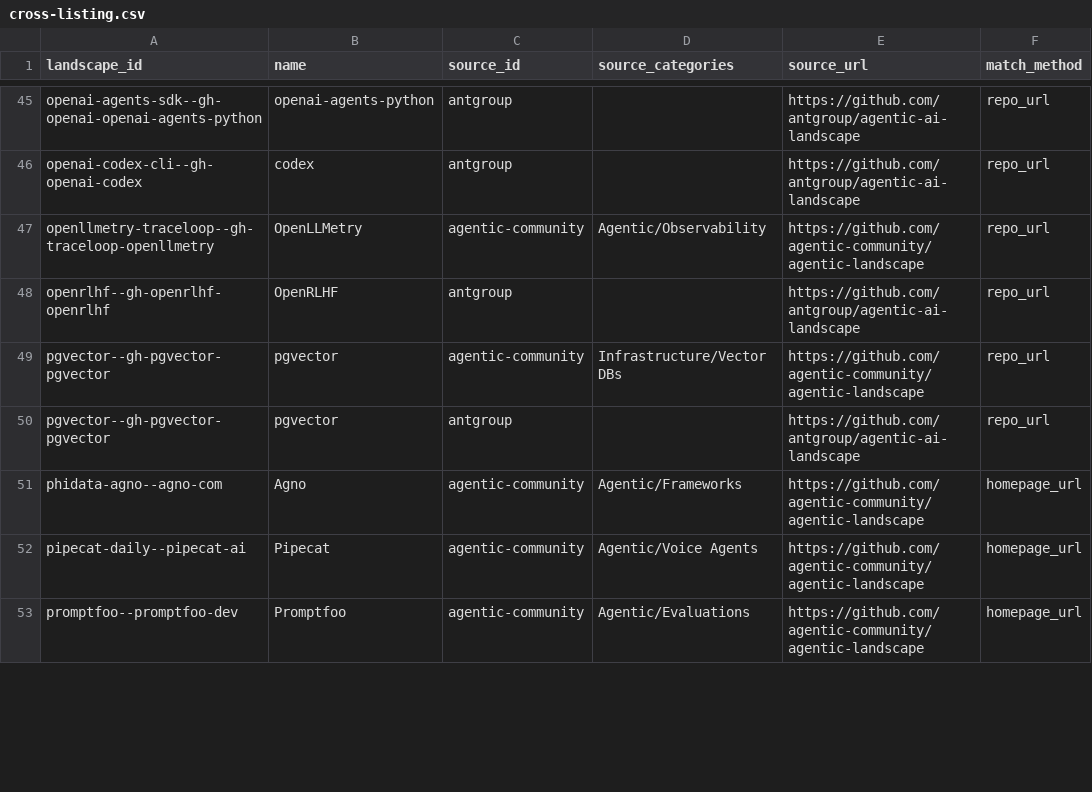
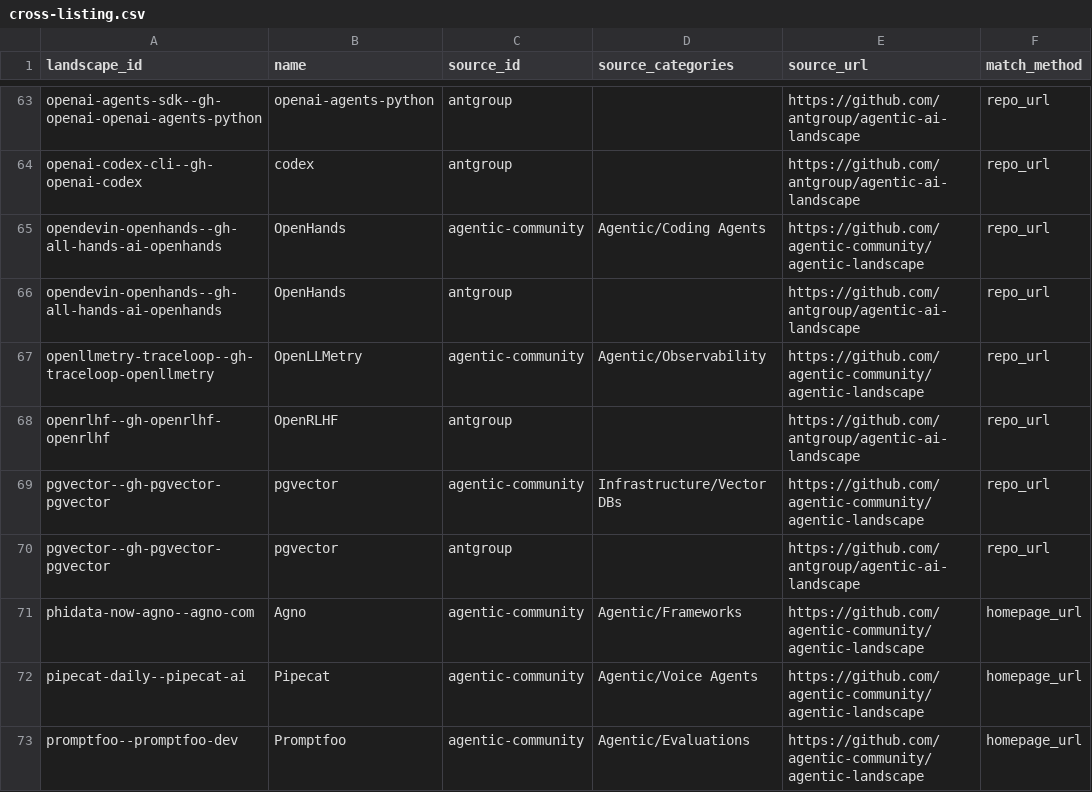
Before and after one commit to MrPeppersDev/agent-infrastructure-landscape, a CSV file: extraction/external/cross-listing.csv, drawn as a sheet; only a part is shown, gaps mark what is left out; the diff covers the shown part only.

```diff
--- a/extraction/external/cross-listing.csv
+++ b/extraction/external/cross-listing.csv
@@ -46,2 +64,4 @@ openai-agents-sdk--gh-openai-openai-agents-python,openai-agents-python,antgroup,
 openai-codex-cli--gh-openai-codex,codex,antgroup,,https://github.com/antgroup/agentic-ai-landscape,repo_url
+opendevin-openhands--gh-all-hands-ai-openhands,OpenHands,agentic-community,Agentic/Coding Agents,https://github.com/agentic-community/agentic-landscape,repo_url
+opendevin-openhands--gh-all-hands-ai-openhands,OpenHands,antgroup,,https://github.com/antgroup/agentic-ai-landscape,repo_url
 openllmetry-traceloop--gh-traceloop-openllmetry,OpenLLMetry,agentic-community,Agentic/Observability,https://github.com/agentic-community/agentic-landscape,repo_url
@@ -50,3 +70,3 @@ pgvector--gh-pgvector-pgvector,pgvector,agentic-community,Infrastructure/Vector
 pgvector--gh-pgvector-pgvector,pgvector,antgroup,,https://github.com/antgroup/agentic-ai-landscape,repo_url
-phidata-agno--agno-com,Agno,agentic-community,Agentic/Frameworks,https://github.com/agentic-community/agentic-landscape,homepage_url
+phidata-now-agno--agno-com,Agno,agentic-community,Agentic/Frameworks,https://github.com/agentic-community/agentic-landscape,homepage_url
 pipecat-daily--pipecat-ai,Pipecat,agentic-community,Agentic/Voice Agents,https://github.com/agentic-community/agentic-landscape,homepage_url
```
Also changed, not shown: 22 added rows, 3 removed rows and 1 edited cell elsewhere in this file, extraction/external/candidates.csv, extraction/external/fuzzy-review.csv, 3 other files.
